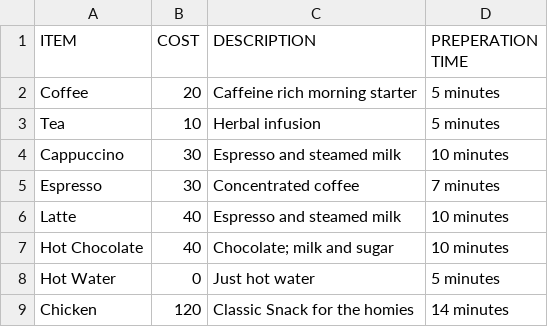
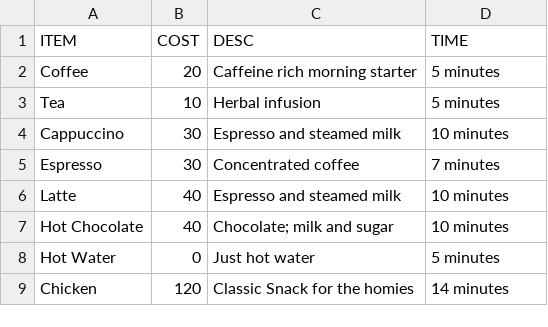
Before and after one commit to The-Parth/discord-ordering-bot, a CSV file: menu.csv, drawn as a sheet.

```diff
--- a/menu.csv
+++ b/menu.csv
@@ -1,2 +1,2 @@
-ITEM,COST,DESCRIPTION,PREPERATION TIME
+ITEM,COST,DESC,TIME
 Coffee,20,Caffeine rich morning starter, 5 minutes
```
Also changed, not shown: newmenu.csv, 8 other files.
